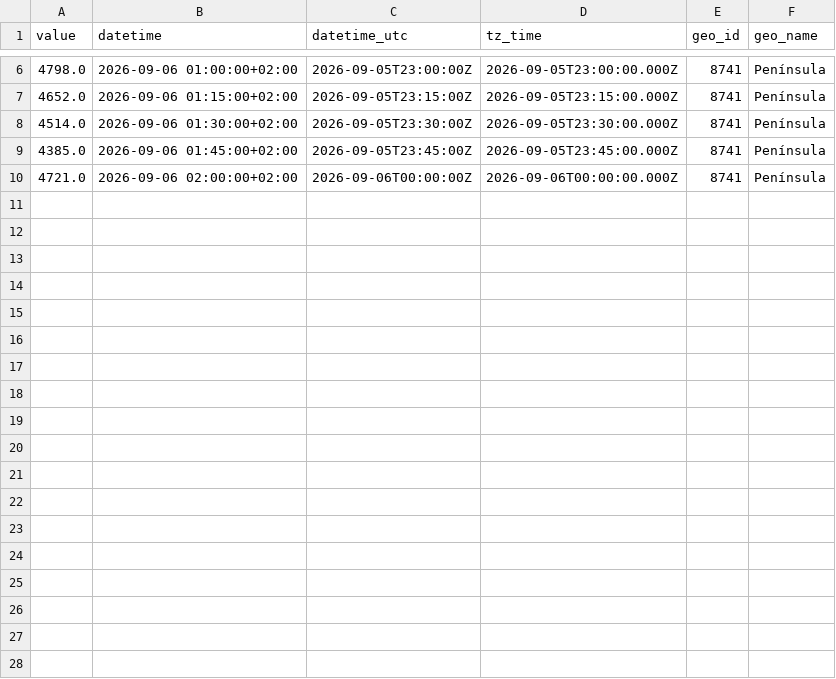
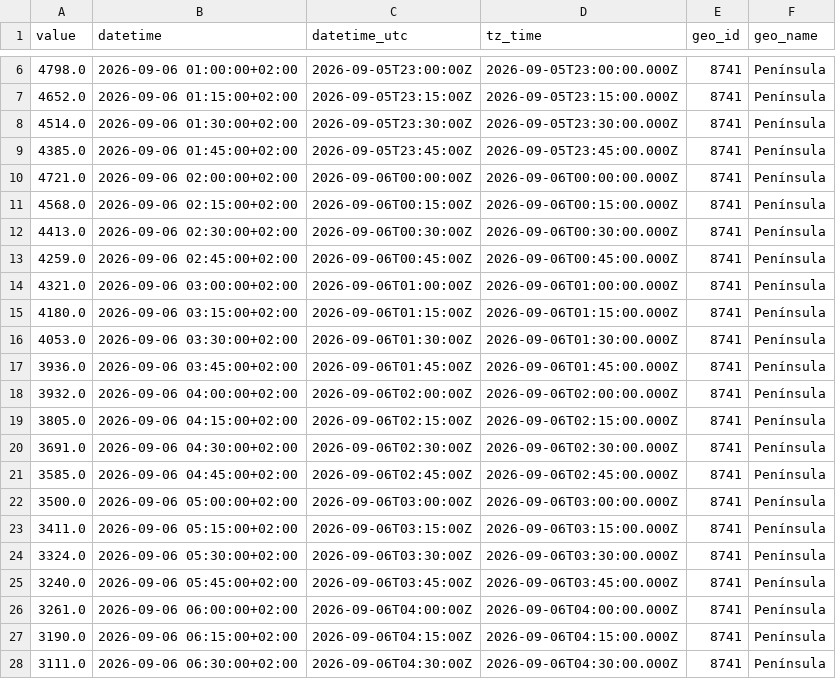
Before and after one commit to Amir-Torbati/15min_solar_generation_Spain, a CSV file: data/2026-09-06.csv, drawn as a sheet; only a part is shown, gaps mark what is left out.

```diff
--- a/data/2026-09-06.csv
+++ b/data/2026-09-06.csv
@@ -10 +10,19 @@ value,datetime,datetime_utc,tz_time,geo_id,geo_name
 4721.0,2026-09-06 02:00:00+02:00,2026-09-06T00:00:00Z,2026-09-06T00:00:00.000Z,8741,Península
+4568.0,2026-09-06 02:15:00+02:00,2026-09-06T00:15:00Z,2026-09-06T00:15:00.000Z,8741,Península
+4413.0,2026-09-06 02:30:00+02:00,2026-09-06T00:30:00Z,2026-09-06T00:30:00.000Z,8741,Península
+4259.0,2026-09-06 02:45:00+02:00,2026-09-06T00:45:00Z,2026-09-06T00:45:00.000Z,8741,Península
+4321.0,2026-09-06 03:00:00+02:00,2026-09-06T01:00:00Z,2026-09-06T01:00:00.000Z,8741,Península
+4180.0,2026-09-06 03:15:00+02:00,2026-09-06T01:15:00Z,2026-09-06T01:15:00.000Z,8741,Península
+4053.0,2026-09-06 03:30:00+02:00,2026-09-06T01:30:00Z,2026-09-06T01:30:00.000Z,8741,Península
+3936.0,2026-09-06 03:45:00+02:00,2026-09-06T01:45:00Z,2026-09-06T01:45:00.000Z,8741,Península
+3932.0,2026-09-06 04:00:00+02:00,2026-09-06T02:00:00Z,2026-09-06T02:00:00.000Z,8741,Península
+3805.0,2026-09-06 04:15:00+02:00,2026-09-06T02:15:00Z,2026-09-06T02:15:00.000Z,8741,Península
+3691.0,2026-09-06 04:30:00+02:00,2026-09-06T02:30:00Z,2026-09-06T02:30:00.000Z,8741,Península
+3585.0,2026-09-06 04:45:00+02:00,2026-09-06T02:45:00Z,2026-09-06T02:45:00.000Z,8741,Península
+3500.0,2026-09-06 05:00:00+02:00,2026-09-06T03:00:00Z,2026-09-06T03:00:00.000Z,8741,Península
+3411.0,2026-09-06 05:15:00+02:00,2026-09-06T03:15:00Z,2026-09-06T03:15:00.000Z,8741,Península
+3324.0,2026-09-06 05:30:00+02:00,2026-09-06T03:30:00Z,2026-09-06T03:30:00.000Z,8741,Península
+3240.0,2026-09-06 05:45:00+02:00,2026-09-06T03:45:00Z,2026-09-06T03:45:00.000Z,8741,Península
+3261.0,2026-09-06 06:00:00+02:00,2026-09-06T04:00:00Z,2026-09-06T04:00:00.000Z,8741,Península
+3190.0,2026-09-06 06:15:00+02:00,2026-09-06T04:15:00Z,2026-09-06T04:15:00.000Z,8741,Península
+3111.0,2026-09-06 06:30:00+02:00,2026-09-06T04:30:00Z,2026-09-06T04:30:00.000Z,8741,Península
```
